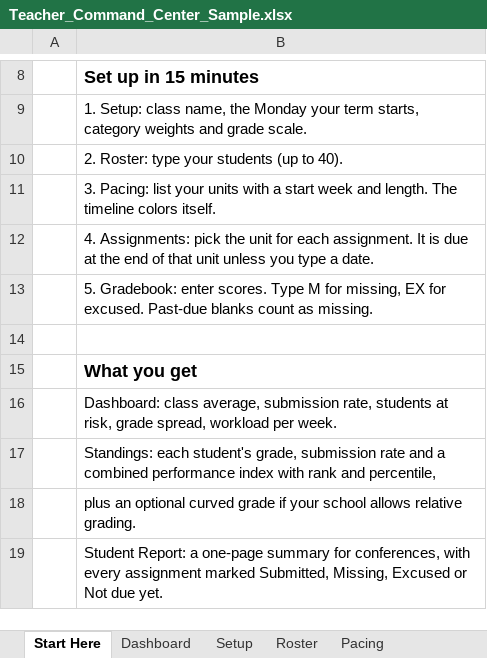
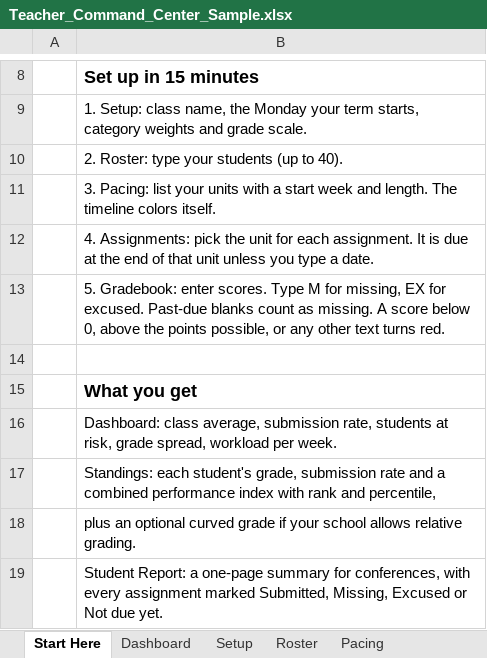
Before and after one commit to mentoce0-gif/ccg-market-lab, an Excel workbook: products/trial-00_teacher-command-center/Teacher_Command_Center_Sample.xlsx, sheet Start Here, drawn as a sheet; only a part is shown, gaps mark what is left out; values as stored, in another font and other column widths than the file's, no borders; the diff names each change by its address in the sheet, - before the commit and + after, or states it on an @@ line.

```diff
--- a/products/trial-00_teacher-command-center/Teacher_Command_Center_Sample.xlsx (sheet Start Here)
+++ b/products/trial-00_teacher-command-center/Teacher_Command_Center_Sample.xlsx (sheet Start Here)
-B13: …as missing.
+B13: …as missing. A score below 0, above the points possible, or any other text turns red.
```
Also changed, not shown: sheet Student Report, sheet Standings, charts or pictures, products/trial-00_teacher-command-center/Teacher_Command_Center_Blank.xlsx, 13 other files.
